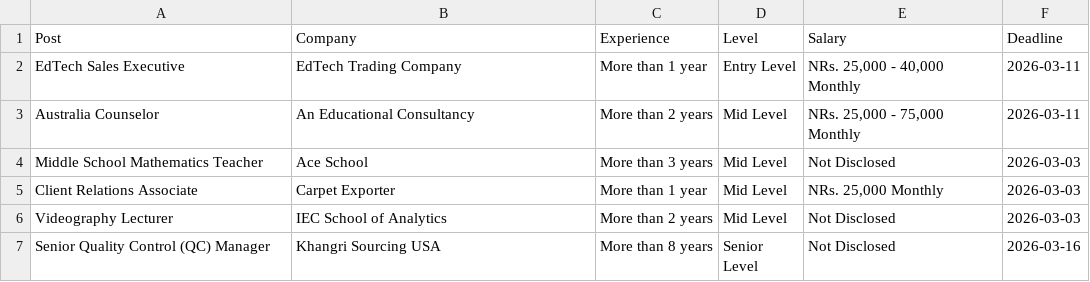
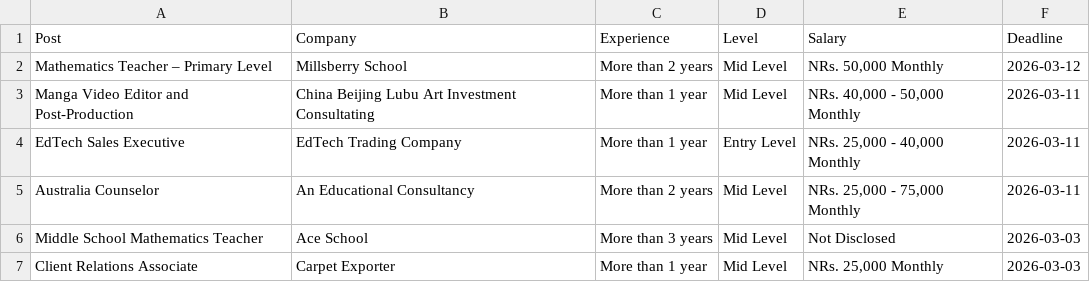
Before and after one commit to dpm24800/top-jobs-scraper, a CSV file: data/top_jobs.csv, drawn as a sheet; only a part is shown; the shorter side is filled out with more unchanged rows.

```diff
--- a/data/top_jobs.csv
+++ b/data/top_jobs.csv
@@ -1,2 +1,4 @@
 Post,Company,Experience,Level,Salary,Deadline
+Mathematics Teacher – Primary Level,Millsberry School,More than 2 years,Mid Level,"NRs. 50,000 Monthly",2026-03-12
+Manga Video Editor and Post-Production,China Beijing Lubu Art Investment Consultating,More than 1 year,Mid Level,"NRs. 40,000 - 50,000 Monthly",2026-03-11
 EdTech Sales Executive,EdTech Trading Company,More than 1 year,Entry Level,"NRs. 25,000 - 40,000 Monthly",2026-03-11
```
Also changed, not shown: data/by_deadline.csv.
